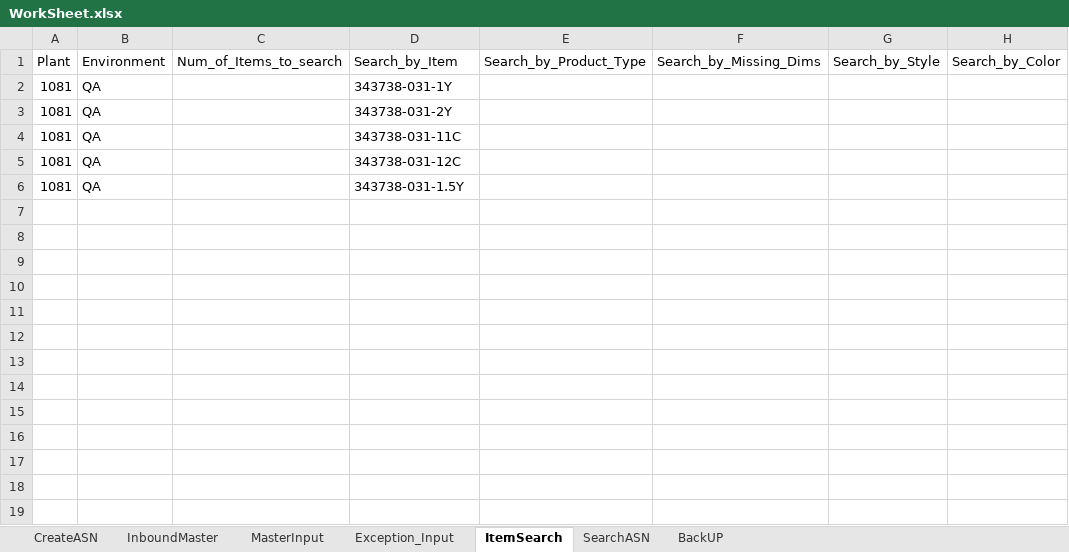
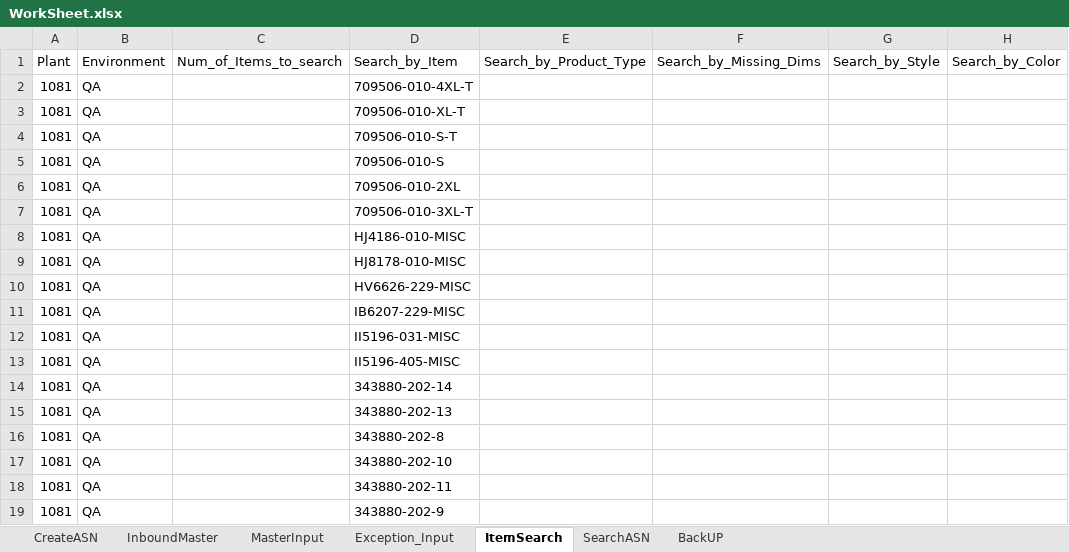
Before and after one commit to Vino0585/Nike, an Excel workbook: J30/Input_files/WorkSheet.xlsx, sheet ItemSearch, drawn as a sheet; values as stored, in another font and other column widths than the file's, no borders; addresses are those after the commit; the diff names each change by its address in the sheet, - before the commit and + after, or states it on an @@ line.

```diff
--- a/J30/Input_files/WorkSheet.xlsx (sheet ItemSearch)
+++ b/J30/Input_files/WorkSheet.xlsx (sheet ItemSearch)
+row 2: 1081 | QA |  | 709506-010-4XL-T
+row 3: 1081 | QA |  | 709506-010-XL-T
+row 4: 1081 | QA |  | 709506-010-S-T
+row 5: 1081 | QA |  | 709506-010-S
+row 6: 1081 | QA |  | 709506-010-2XL
+row 7: 1081 | QA |  | 709506-010-3XL-T
+row 8: 1081 | QA |  | HJ4186-010-MISC
+row 9: 1081 | QA |  | HJ8178-010-MISC
+row 10: 1081 | QA |  | HV6626-229-MISC
+row 11: 1081 | QA |  | IB6207-229-MISC
+row 12: 1081 | QA |  | II5196-031-MISC
+row 13: 1081 | QA |  | II5196-405-MISC
-D14 (Search_by_Item): 343738-031-1Y
+D14 (Search_by_Item): 343880-202-14
-D15 (Search_by_Item): 343738-031-2Y
+D15 (Search_by_Item): 343880-202-13
+row 16: 1081 | QA |  | 343880-202-8
-D17 (Search_by_Item): 343738-031-11C
+D17 (Search_by_Item): 343880-202-10
-D18 (Search_by_Item): 343738-031-12C
+D18 (Search_by_Item): 343880-202-11
-D19 (Search_by_Item): 343738-031-1.5Y
+D19 (Search_by_Item): 343880-202-9
```
Also changed, not shown: sheet CreateASN, sheet MasterInput, sheet InboundMaster, sheet BackUP, J30/Input_files/Inventory_Worksheet.xlsx, J30/Output_files/MHE_Journal_Inbound_results.xlsx, 11 other files.
